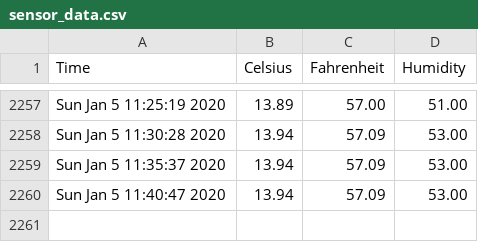
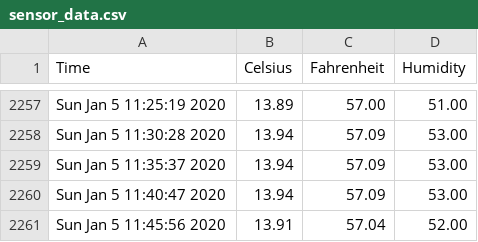
Before and after one commit to hedgespin/sensor_data, a CSV file: sensor_data.csv, drawn as a sheet; only a part is shown, gaps mark what is left out.

```diff
--- a/sensor_data.csv
+++ b/sensor_data.csv
@@ -2260 +2260,2 @@ Sun Jan  5 11:35:37 2020,13.94,57.09,53.00
 Sun Jan  5 11:40:47 2020,13.94,57.09,53.00
+Sun Jan  5 11:45:56 2020,13.91,57.04,52.00
```
Also changed, not shown: 1 other file.
